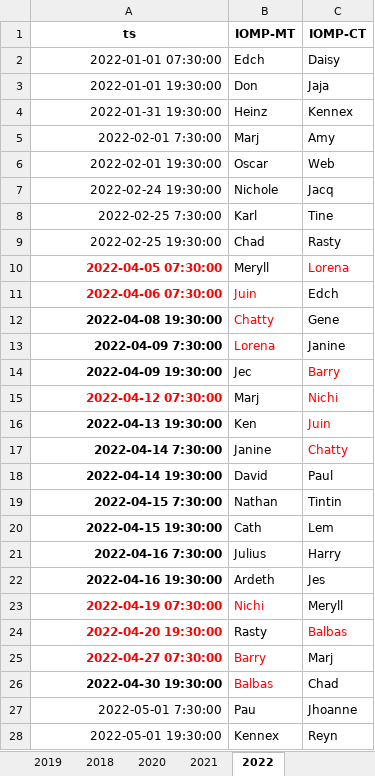
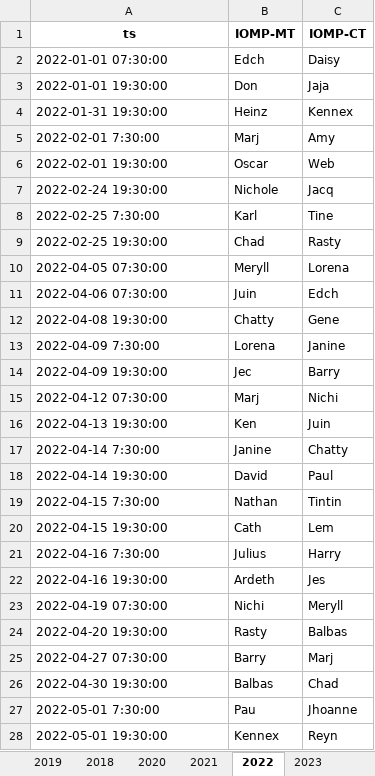
Before and after one commit to merylljv/monitoring, an Excel workbook: HolidayShift.xlsx, sheet 2022, drawn as a sheet; only a part is shown; values as stored, in another font and other column widths than the file's, no borders; the diff covers the shown part only; the diff names each change by its address in the sheet, - before the commit and + after, or states it on an @@ line.

```diff
--- a/HolidayShift.xlsx (sheet 2022)
+++ b/HolidayShift.xlsx (sheet 2022)
+sheet tab: 2023
-A2:A28 alignment: right
+A2:A28 alignment: left
-A10 text colour: #FF0000
+A10 text colour: black
-A10:A26 bold: on
+A10:A26 bold: off
-C10 text colour: #FF0000
+C10 text colour: black
-A11:B11 text colour: #FF0000
+A11:B11 text colour: black
-B12:B13 text colour: #FF0000
+B12:B13 text colour: black
-C14:C17 text colour: #FF0000
+C14:C17 text colour: black
-A15 text colour: #FF0000
+A15 text colour: black
-A23:B23 text colour: #FF0000
+A23:B23 text colour: black
-A24 text colour: #FF0000
+A24 text colour: black
-C24 text colour: #FF0000
+C24 text colour: black
-A25:B25 text colour: #FF0000
+A25:B25 text colour: black
-B26 text colour: #FF0000
+B26 text colour: black
```
Also changed, not shown: cell formats elsewhere in this sheet, sheet 2021, MonitoringShift.xlsx, ShiftCount.xlsx, 3 other files.
